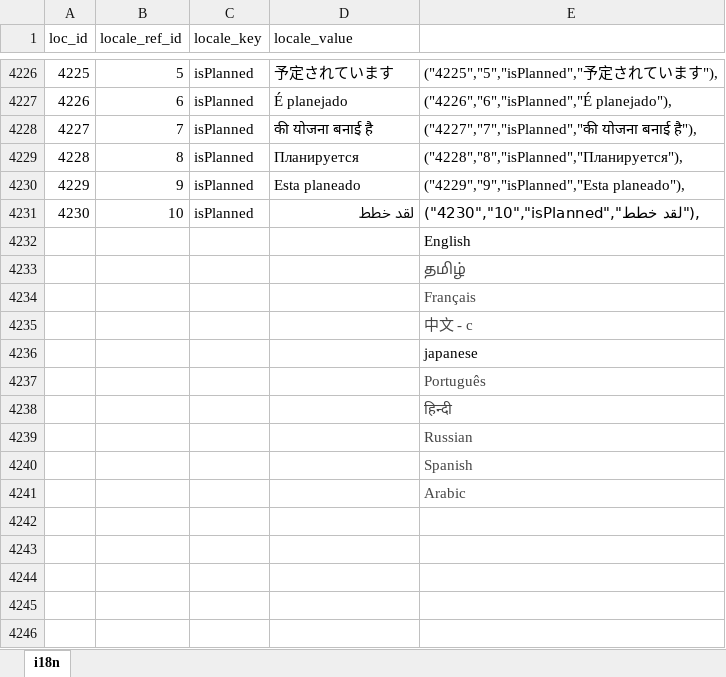
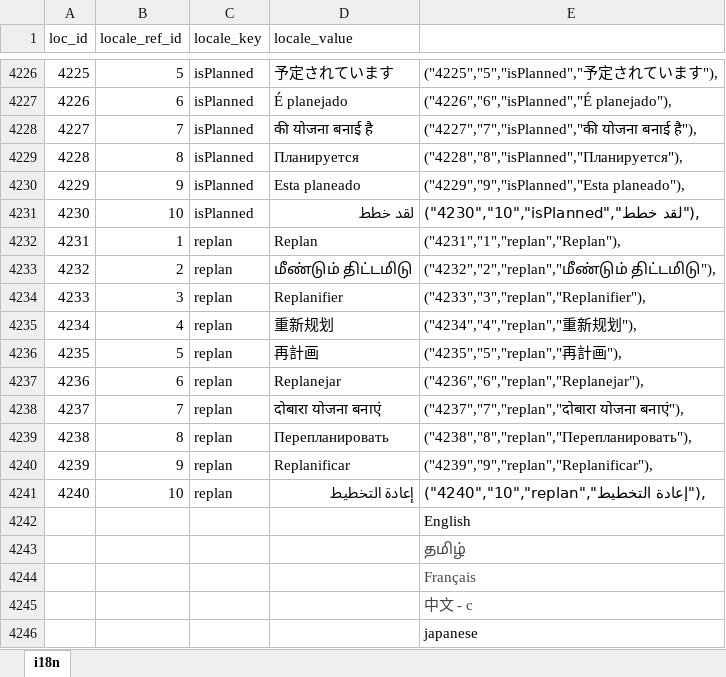
Before and after one commit to bharani-palani/ledgerely, an Excel workbook: i18n.xlsx, sheet i18n, drawn as a sheet; only a part is shown, gaps mark what is left out; the shorter side is filled out with more unchanged rows; values as stored, in another font and other column widths than the file's, no borders; the diff names each change by its address in the sheet, - before the commit and + after, or states it on an @@ line.

```diff
--- a/i18n.xlsx (sheet i18n)
+++ b/i18n.xlsx (sheet i18n)
+row 4232: 4231 | 1 | replan | Replan | ("4231","1","replan","Replan"),
+row 4233: 4232 | 2 | replan | மீண்டும் திட்டமிடு | ("4232","2","replan","மீண்டும் திட்டமிடு"),
+row 4234: 4233 | 3 | replan | Replanifier | ("4233","3","replan","Replanifier"),
+row 4235: 4234 | 4 | replan | 重新规划 | ("4234","4","replan","重新规划"),
+row 4236: 4235 | 5 | replan | 再計画 | ("4235","5","replan","再計画"),
+row 4237: 4236 | 6 | replan | Replanejar | ("4236","6","replan","Replanejar"),
+row 4238: 4237 | 7 | replan | दोबारा योजना बनाएं | ("4237","7","replan","दोबारा योजना बनाएं"),
+row 4239: 4238 | 8 | replan | Перепланировать | ("4238","8","replan","Перепланировать"),
+row 4240: 4239 | 9 | replan | Replanificar | ("4239","9","replan","Replanificar"),
+row 4241: 4240 | 10 | replan | إعادة التخطيط | ("4240","10","replan","إعادة التخطيط"),
```
Also changed, not shown: 1 other file.
